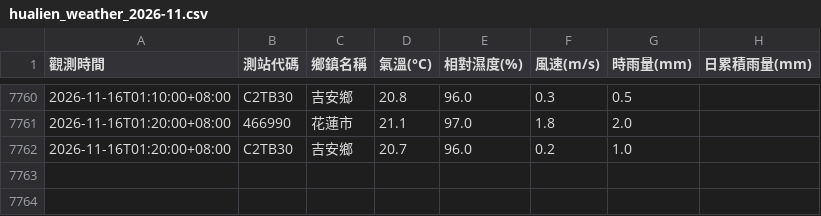
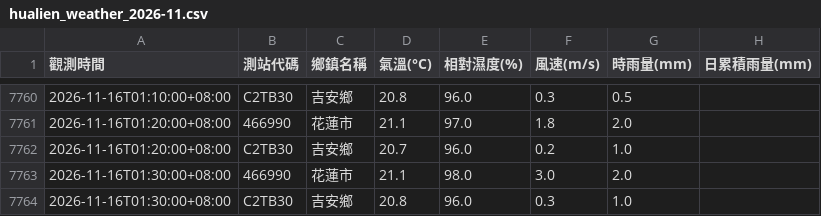
Before and after one commit to liuyuchieh1206/HLCCTV, a CSV file: weather_data/hualien_weather_2026-11.csv, drawn as a sheet; only a part is shown, gaps mark what is left out; the diff names each change by its address in the sheet, - before the commit and + after, or states it on an @@ line.

```diff
--- a/weather_data/hualien_weather_2026-11.csv
+++ b/weather_data/hualien_weather_2026-11.csv
+row 7763: 2026-11-16T01:30:00+08:00 | 466990 | 花蓮市 | 21.1 | 98.0 | 3.0 | 2.0
+row 7764: 2026-11-16T01:30:00+08:00 | C2TB30 | 吉安鄉 | 20.8 | 96.0 | 0.3 | 1.0
```
Also changed, not shown: 5 other files.
